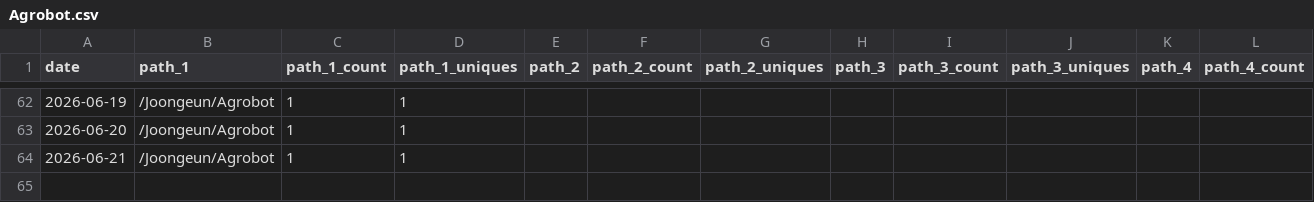
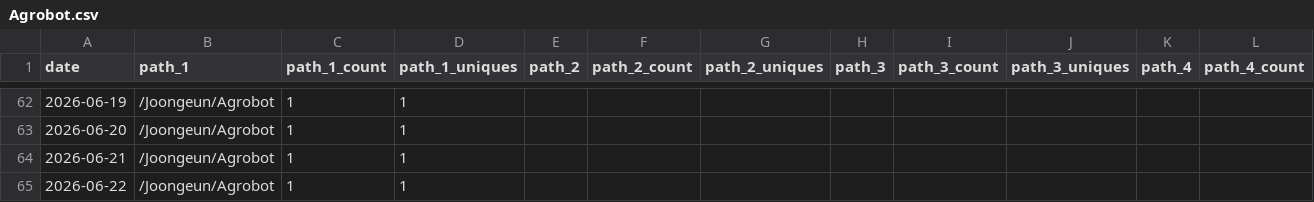
Before and after one commit to Joongeun/Joon_Project_Stats, a CSV file: data/github_paths/Agrobot.csv, drawn as a sheet; only a part is shown, gaps mark what is left out; rows hold the shown columns only; the diff names each change by its address in the sheet, - before the commit and + after, or states it on an @@ line.

```diff
--- a/data/github_paths/Agrobot.csv
+++ b/data/github_paths/Agrobot.csv
+row 65: 2026-06-22 | /Joongeun/Agrobot | 1 | 1
```
Also changed, not shown: data/github_paths/joongeun.github.io.csv.
